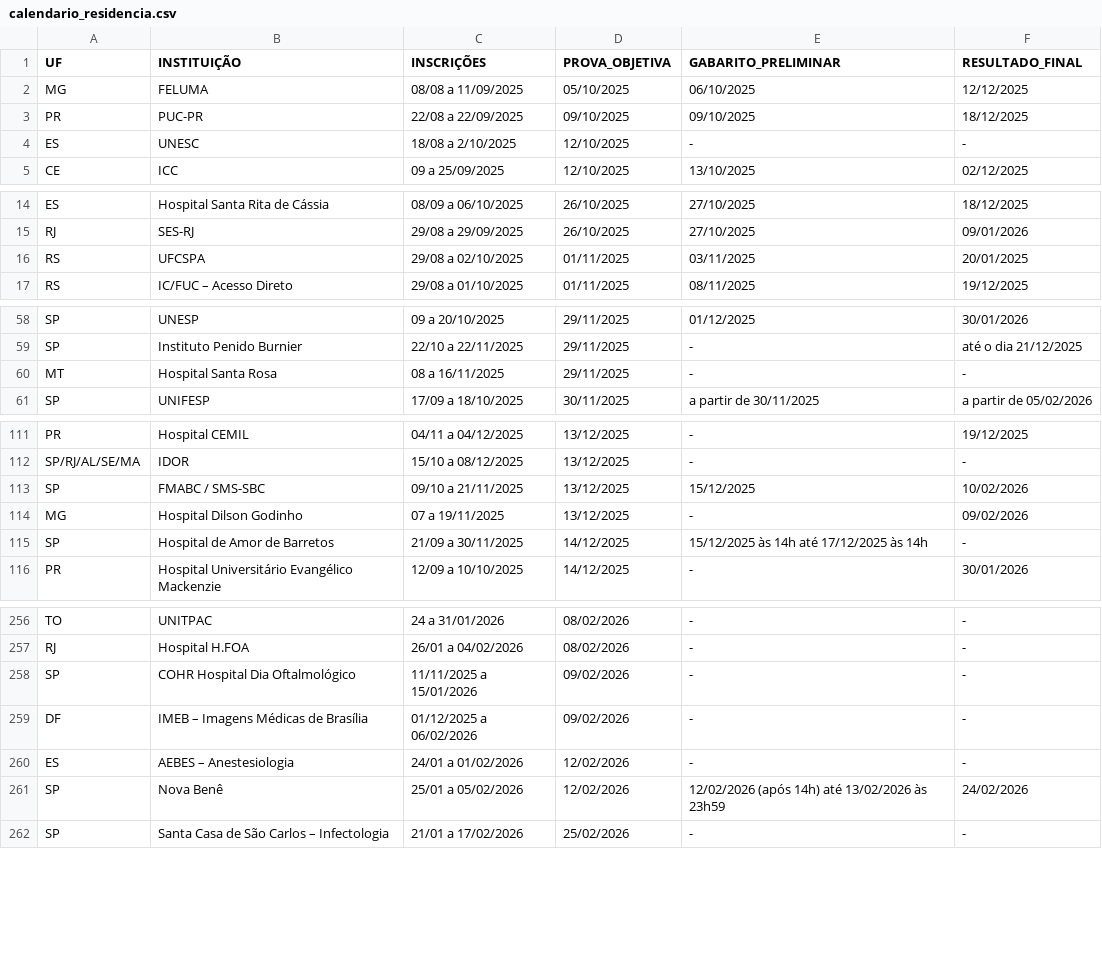
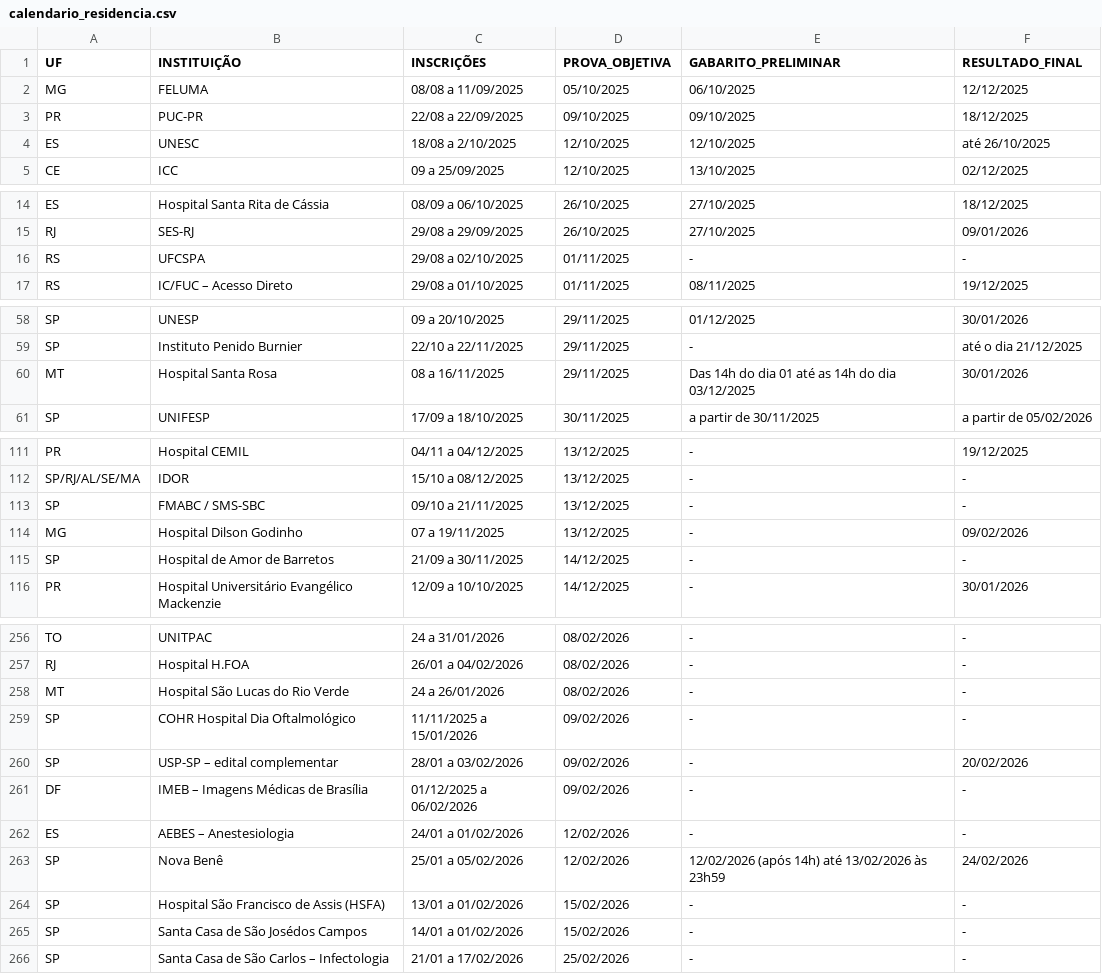
Before and after one commit to cadeteafya/calendario-provas, a CSV file: data/calendario_residencia.csv, drawn as a sheet; only a part is shown, gaps mark what is left out; the diff covers the shown part only.

```diff
--- a/data/calendario_residencia.csv
+++ b/data/calendario_residencia.csv
@@ -3,3 +3,3 @@ MG,FELUMA,08/08 a 11/09/2025,05/10/2025,06/10/2025,12/12/2025
 PR,PUC-PR,22/08 a 22/09/2025,09/10/2025,09/10/2025,18/12/2025
-ES,UNESC,18/08 a 2/10/2025,12/10/2025,-,-
+ES,UNESC,18/08 a 2/10/2025,12/10/2025,12/10/2025,até 26/10/2025
 CE,ICC,09 a 25/09/2025,12/10/2025,13/10/2025,02/12/2025
@@ -15,3 +15,3 @@ ES,Hospital Santa Rita de Cássia,08/09 a 06/10/2025,26/10/2025,27/10/2025,18/12
 RJ,SES-RJ,29/08 a 29/09/2025,26/10/2025,27/10/2025,09/01/2026
-RS,UFCSPA,29/08 a 02/10/2025,01/11/2025,03/11/2025,20/01/2025
+RS,UFCSPA,29/08 a 02/10/2025,01/11/2025,-,-
 RS,IC/FUC – Acesso Direto,29/08 a 01/10/2025,01/11/2025,08/11/2025,19/12/2025
@@ -59,3 +59,3 @@ SP,UNESP,09 a 20/10/2025,29/11/2025,01/12/2025,30/01/2026
 SP,Instituto Penido Burnier,22/10 a 22/11/2025,29/11/2025,-,até o dia 21/12/2025
-MT,Hospital Santa Rosa,08 a 16/11/2025,29/11/2025,-,-
+MT,Hospital Santa Rosa,08 a 16/11/2025,29/11/2025,Das 14h do dia 01 até as 14h do dia 03/12/2025,30/01/2026
 SP,UNIFESP,17/09 a 18/10/2025,30/11/2025,a partir de 30/11/2025,a partir de 05/02/2026
@@ -112,5 +112,5 @@ PR,Hospital CEMIL,04/11 a 04/12/2025,13/12/2025,-,19/12/2025
 SP/RJ/AL/SE/MA,IDOR,15/10 a 08/12/2025,13/12/2025,-,-
-SP,FMABC / SMS-SBC,09/10 a 21/11/2025,13/12/2025,15/12/2025,10/02/2026
+SP,FMABC / SMS-SBC,09/10 a 21/11/2025,13/12/2025,-,-
 MG,Hospital Dilson Godinho,07 a 19/11/2025,13/12/2025,-,09/02/2026
-SP,Hospital de Amor de Barretos,21/09 a 30/11/2025,14/12/2025,15/12/2025 às 14h até 17/12/2025 às 14h,-
+SP,Hospital de Amor de Barretos,21/09 a 30/11/2025,14/12/2025,-,-
 PR,Hospital Universitário Evangélico Mackenzie,12/09 a 10/10/2025,14/12/2025,-,30/01/2026
@@ -257,3 +257,5 @@ TO,UNITPAC,24 a 31/01/2026,08/02/2026,-,-
 RJ,Hospital H.FOA,26/01 a 04/02/2026,08/02/2026,-,-
+MT,Hospital São Lucas do Rio Verde,24 a 26/01/2026,08/02/2026,-,-
 SP,COHR Hospital Dia Oftalmológico,11/11/2025 a 15/01/2026,09/02/2026,-,-
+SP,USP-SP – edital complementar,28/01 a 03/02/2026,09/02/2026,-,20/02/2026
 DF,IMEB – Imagens Médicas de Brasília,01/12/2025 a 06/02/2026,09/02/2026,-,-
@@ -261,2 +263,4 @@ ES,AEBES – Anestesiologia,24/01 a 01/02/2026,12/02/2026,-,-
 SP,Nova Benê,25/01 a 05/02/2026,12/02/2026,12/02/2026 (após 14h) até 13/02/2026 às 23h59,24/02/2026
+SP,Hospital São Francisco de Assis (HSFA),13/01 a 01/02/2026,15/02/2026,-,-
+SP,Santa Casa de São Josédos Campos,14/01 a 01/02/2026,15/02/2026,-,-
 SP,Santa Casa de São Carlos – Infectologia,21/01 a 17/02/2026,25/02/2026,-,-
```
Also changed, not shown: 10 edited cells elsewhere in this file, 2 other files.
